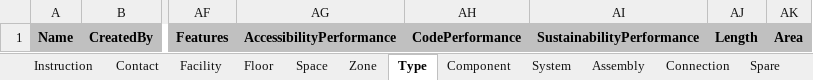
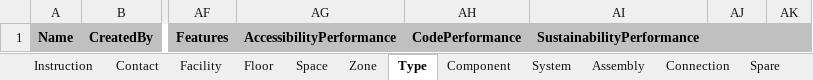
Before and after one commit to xBimTeam/XbimExchange, an Excel workbook: Xbim.COBieLiteUK/Templates/UK2012.xlsx, sheet Type, drawn as a sheet; only a part is shown, gaps mark what is left out; values as stored, in another font and other column widths than the file's, no borders; the diff names each change by its address in the sheet, - before the commit and + after, or states it on an @@ line.

```diff
--- a/Xbim.COBieLiteUK/Templates/UK2012.xlsx (sheet Type)
+++ b/Xbim.COBieLiteUK/Templates/UK2012.xlsx (sheet Type)
-AJ1: Length
+AJ1: (empty)
-AK1: Area
+AK1: (empty)
```
Also changed, not shown: sheet PickLists, sheet Contact, 1 other file.
